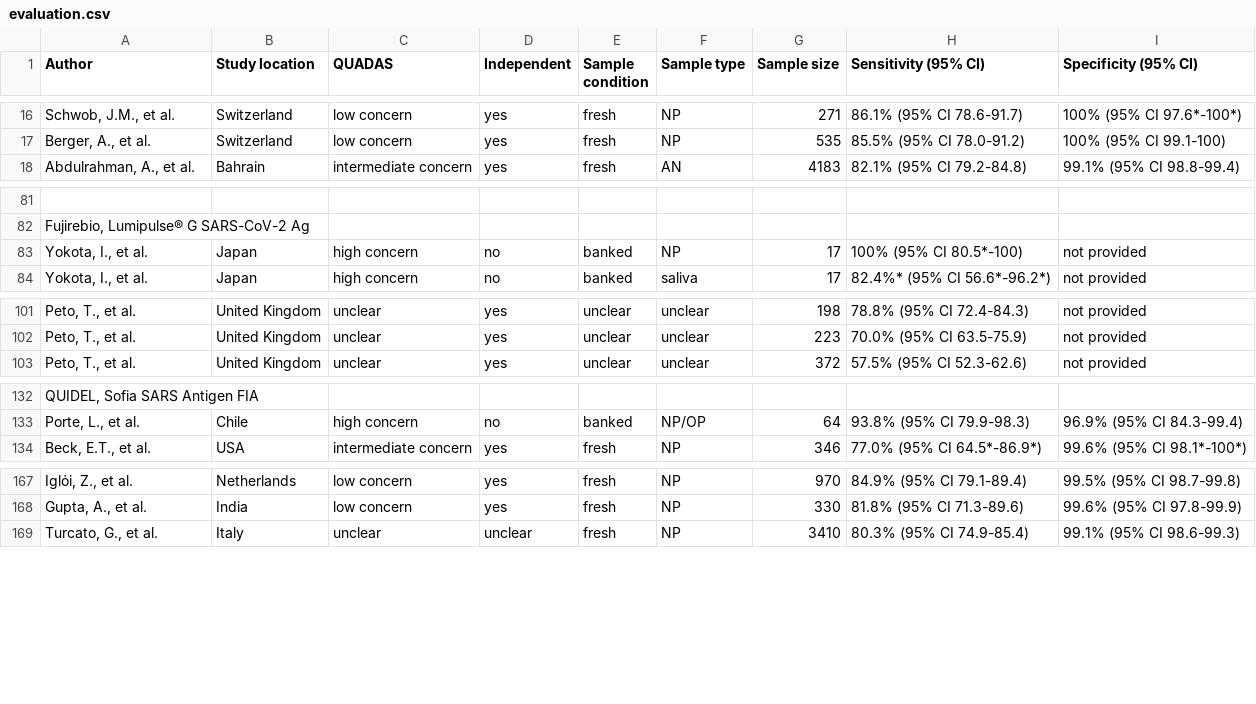
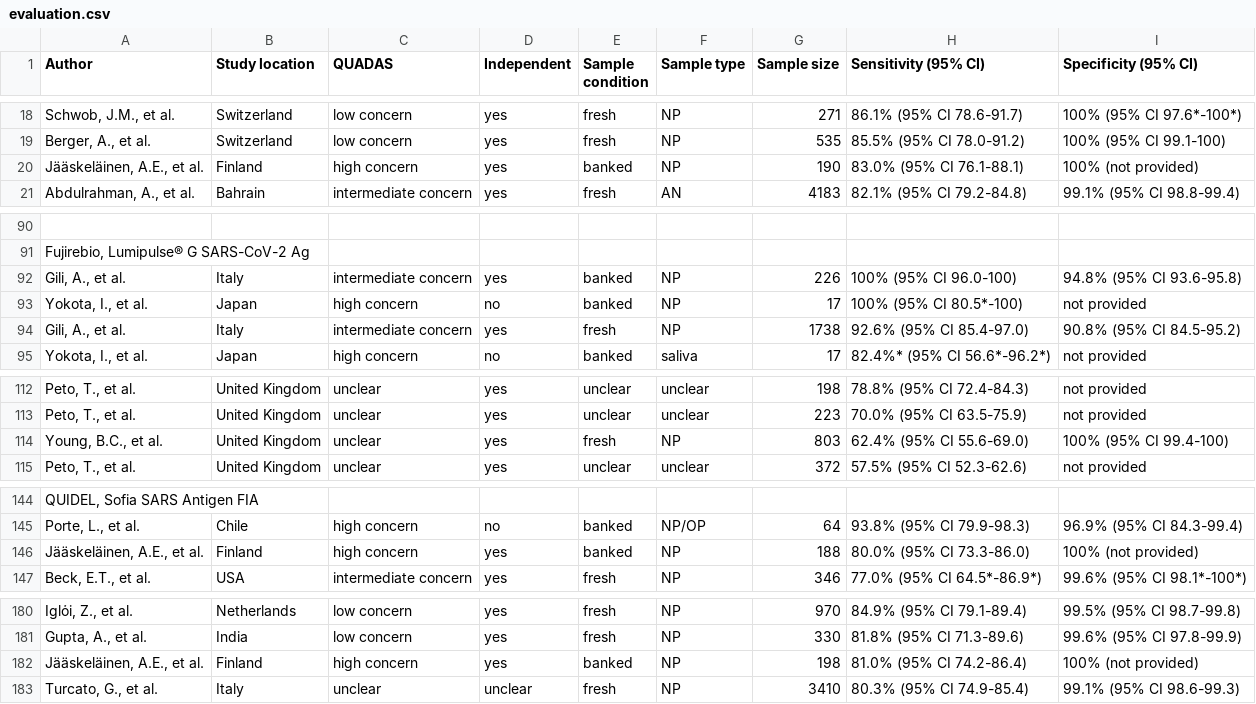
Before and after one commit to lenaschimmel/schnelltestrechner, a CSV file: evaluation.csv, drawn as a sheet; only a part is shown, gaps mark what is left out; the diff covers the shown part only; the diff names each change by its address in the sheet, - before the commit and + after, or states it on an @@ line.

```diff
--- a/evaluation.csv
+++ b/evaluation.csv
+row 20: Jääskeläinen, A.E., et al. | Finland | high concern | yes | banked | NP | 190 | 83.0% (95% CI 76.1-88.1) | 100% (not provided)
+row 92: Gili, A., et al. | Italy | intermediate concern | yes | banked | NP | 226 | 100% (95% CI 96.0-100) | 94.8% (95% CI 93.6-95.8)
+row 94: Gili, A., et al. | Italy | intermediate concern | yes | fresh | NP | 1738 | 92.6% (95% CI 85.4-97.0) | 90.8% (95% CI 84.5-95.2)
+row 114: Young, B.C., et al. | United Kingdom | unclear | yes | fresh | NP | 803 | 62.4% (95% CI 55.6-69.0) | 100% (95% CI 99.4-100)
+row 146: Jääskeläinen, A.E., et al. | Finland | high concern | yes | banked | NP | 188 | 80.0% (95% CI 73.3-86.0) | 100% (not provided)
+row 182: Jääskeläinen, A.E., et al. | Finland | high concern | yes | banked | NP | 198 | 81.0% (95% CI 74.2-86.4) | 100% (not provided)
```
Also changed, not shown: 9 added rows elsewhere in this file, 5 other files.
